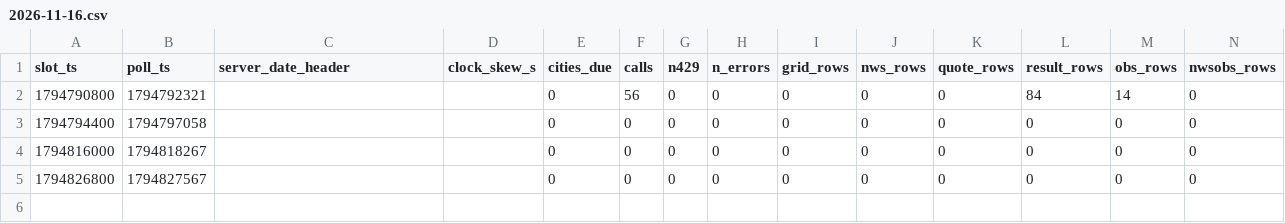
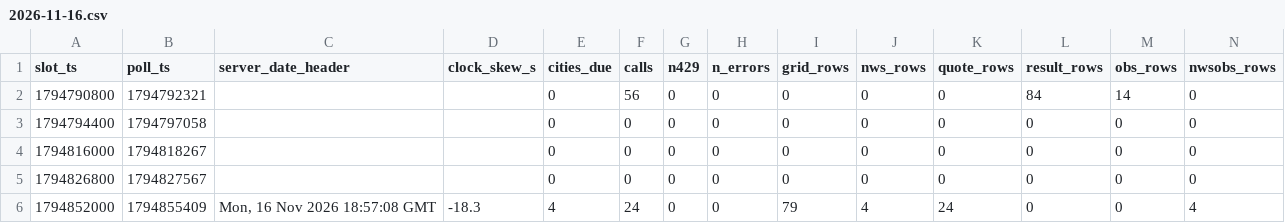
Before and after one commit to shwoopnet/shwoopnet, a CSV file: wxens/runs/2026-11-16.csv, drawn as a sheet; only a part is shown; rows hold the shown columns only; the diff names each change by its address in the sheet, - before the commit and + after, or states it on an @@ line.

Commit message:
wxens 2026-11-16T18:57Z

```diff
--- a/wxens/runs/2026-11-16.csv
+++ b/wxens/runs/2026-11-16.csv
+row 6: 1794852000 | 1794855409 | Mon, 16 Nov 2026 18:57:08 GMT | -18.3 | 4 | 24 | 0 | 0 | 79 | 4 | 24 | 0 | 0 | 4
```
Also changed, not shown: 8 other files.
